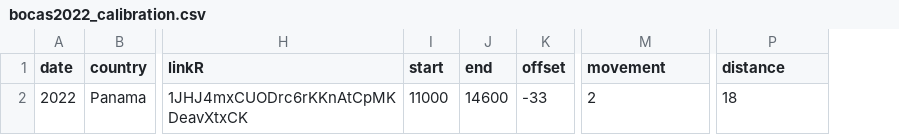
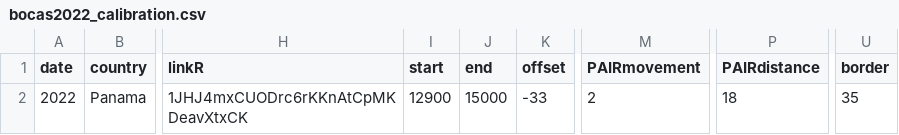
Before and after one commit to ostratodd/WALL-E, a CSV file: nextflow/data/bocas2022_calibration.csv, drawn as a sheet; only a part is shown, gaps mark what is left out; the diff names each change by its address in the sheet, - before the commit and + after, or states it on an @@ line.

```diff
--- a/nextflow/data/bocas2022_calibration.csv
+++ b/nextflow/data/bocas2022_calibration.csv
+column U (border), row 2: 35
-M1: movement
+M1: PAIRmovement
-P1: distance
+P1: PAIRdistance
-I2 (start): 11000
+I2 (start): 12900
-J2 (end): 14600
+J2 (end): 15000
```
Also changed, not shown: nextflow/data/hangman2017_calibration.csv, nextflow/data/lab2022_calibration.csv, 20 other files.
